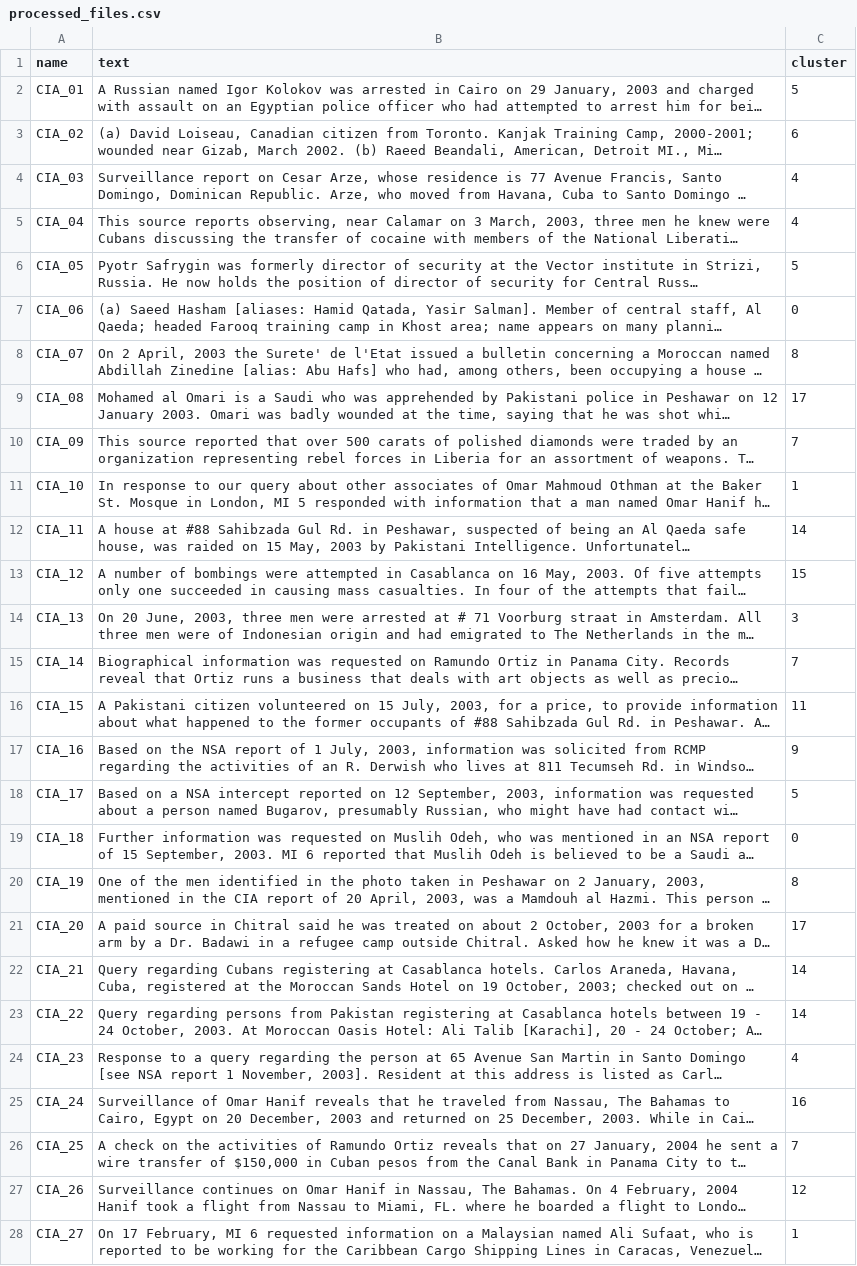
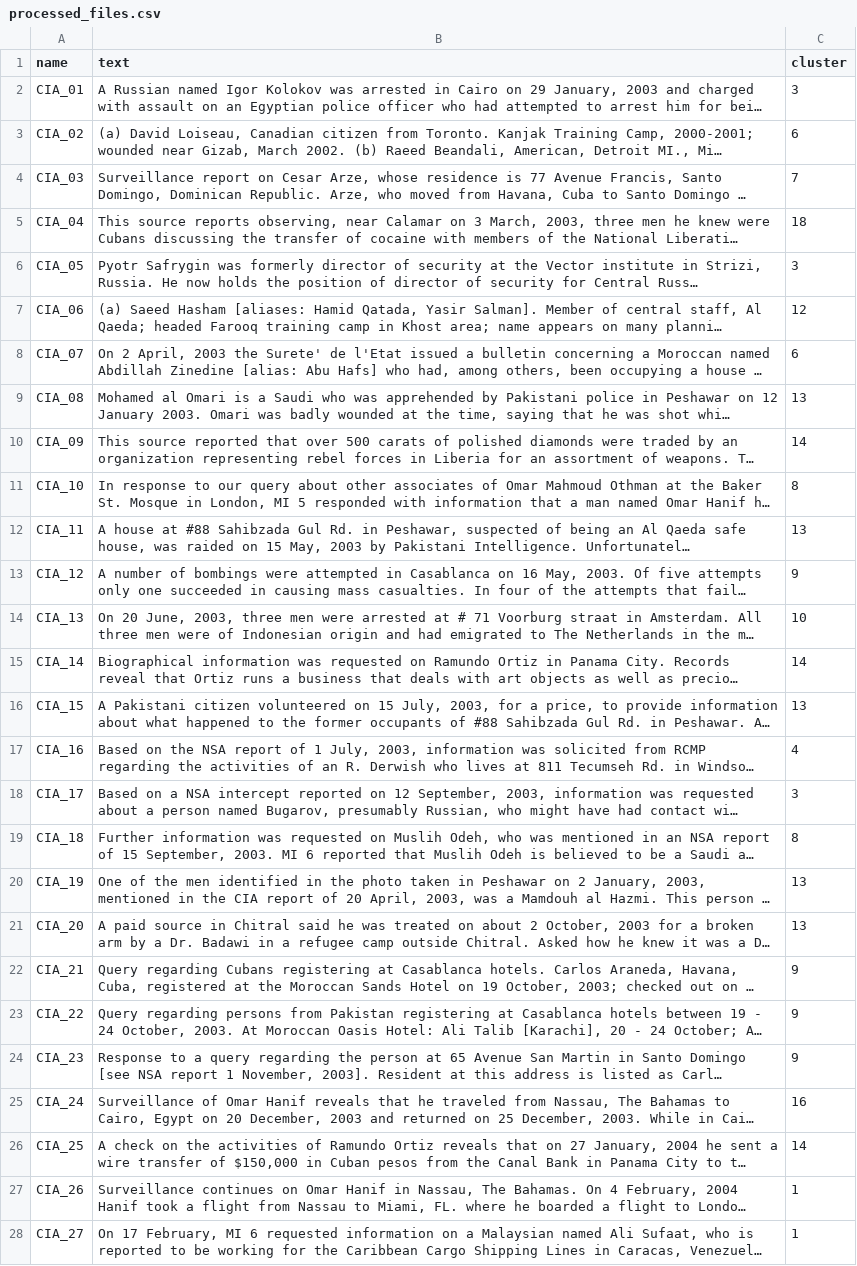
Before and after one commit to rdaniello/CIS_569_Project, a CSV file: data/processed_data/processed_files.csv, drawn as a sheet; only a part is shown; long unchanged cells end in …; the diff covers the shown part only; the diff names each change by its address in the sheet, - before the commit and + after, or states it on an @@ line.

```diff
--- a/data/processed_data/processed_files.csv
+++ b/data/processed_data/processed_files.csv
-C2 (cluster): 5
+C2 (cluster): 3
-C4 (cluster): 4
+C4 (cluster): 7
-C5 (cluster): 4
+C5 (cluster): 18
-C6 (cluster): 5
+C6 (cluster): 3
-C7 (cluster): 0
+C7 (cluster): 12
-C8 (cluster): 8
+C8 (cluster): 6
-C9 (cluster): 17
+C9 (cluster): 13
-C10 (cluster): 7
+C10 (cluster): 14
-C11 (cluster): 1
+C11 (cluster): 8
-C12 (cluster): 14
+C12 (cluster): 13
-C13 (cluster): 15
+C13 (cluster): 9
-C14 (cluster): 3
+C14 (cluster): 10
-C15 (cluster): 7
+C15 (cluster): 14
-C16 (cluster): 11
+C16 (cluster): 13
-C17 (cluster): 9
+C17 (cluster): 4
-C18 (cluster): 5
+C18 (cluster): 3
-C19 (cluster): 0
+C19 (cluster): 8
-C20 (cluster): 8
+C20 (cluster): 13
-C21 (cluster): 17
+C21 (cluster): 13
-C22:C23 (cluster): 14
+C22:C23 (cluster): 9
-C24 (cluster): 4
+C24 (cluster): 9
-C26 (cluster): 7
+C26 (cluster): 14
-C27 (cluster): 12
+C27 (cluster): 1
```
Also changed, not shown: 79 edited cells elsewhere in this file, data/processed_data/processed_clusters.csv, 1 other file.
